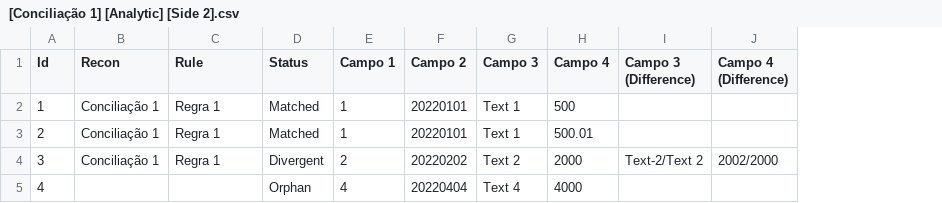
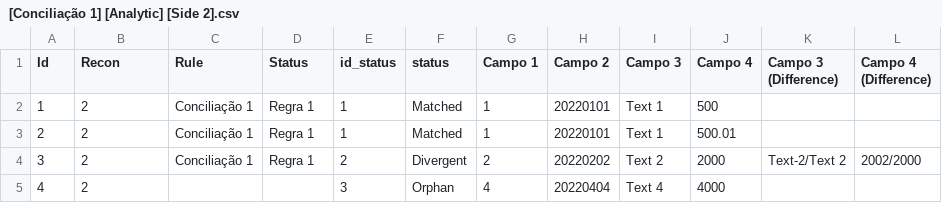
Before and after one commit to dlancioni/recon, a CSV file: report/[Conciliação 1] [Analytic] [Side 2].csv, drawn as a sheet; the diff names each change by its address in the sheet, - before the commit and + after, or states it on an @@ line.

```diff
--- a/report/[Conciliação 1] [Analytic] [Side 2].csv
+++ b/report/[Conciliação 1] [Analytic] [Side 2].csv
+column E (id_status), rows 2-5: 1 | 1 | 2 | 3
+column F (status), rows 2-5: Matched | Matched | Divergent | Orphan
-B2:B4 (Recon): Conciliação 1
+B2:B4 (Recon): 2
-C2:C4 (Rule): Regra 1
+C2:C4 (Rule): Conciliação 1
-D2:D3 (Status): Matched
+D2:D3 (Status): Regra 1
-D4 (Status): Divergent
+D4 (Status): Regra 1
-B5 (Recon): (empty)
+B5 (Recon): 2
-D5 (Status): Orphan
+D5 (Status): (empty)
```
Also changed, not shown: report/[Conciliação 1] [Analytic] [Side 1].csv, report/[Recon 1] [Analytic] [Side 2].csv, 8 other files.
